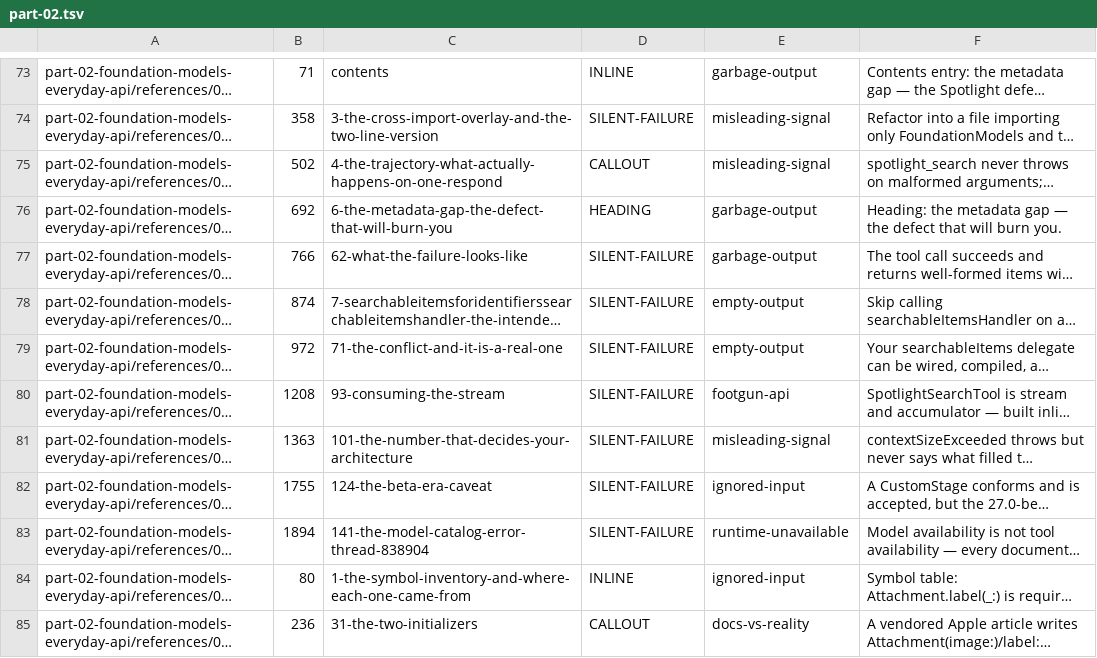
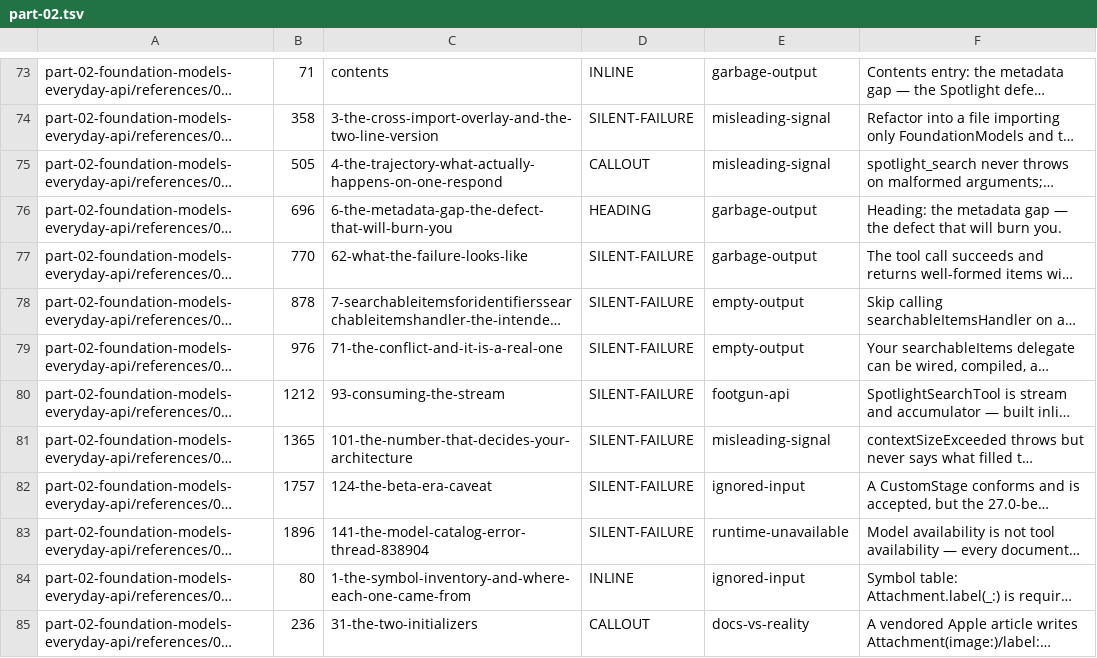
Before and after one commit to hbmartin/Foundation-Models-and-Core-AI-and-MLX-skills, a TSV file: notes/synthesis/callout-classifications/part-02.tsv, drawn as a sheet; only a part is shown, gaps mark what is left out; long unchanged cells end in …; the diff names each change by its address in the sheet, - before the commit and + after, or states it on an @@ line.

```diff
--- a/notes/synthesis/callout-classifications/part-02.tsv
+++ b/notes/synthesis/callout-classifications/part-02.tsv
-B75: 502
+B75: 505
-B76: 692
+B76: 696
-B77: 766
+B77: 770
-B78: 874
+B78: 878
-B79: 972
+B79: 976
-B80: 1208
+B80: 1212
-B81: 1363
+B81: 1365
-B82: 1755
+B82: 1757
-B83: 1894
+B83: 1896
```
Also changed, not shown: notes/snippet-verification/results.tsv, notes/synthesis/callout-classifications/part-01.tsv, 26 other files.
